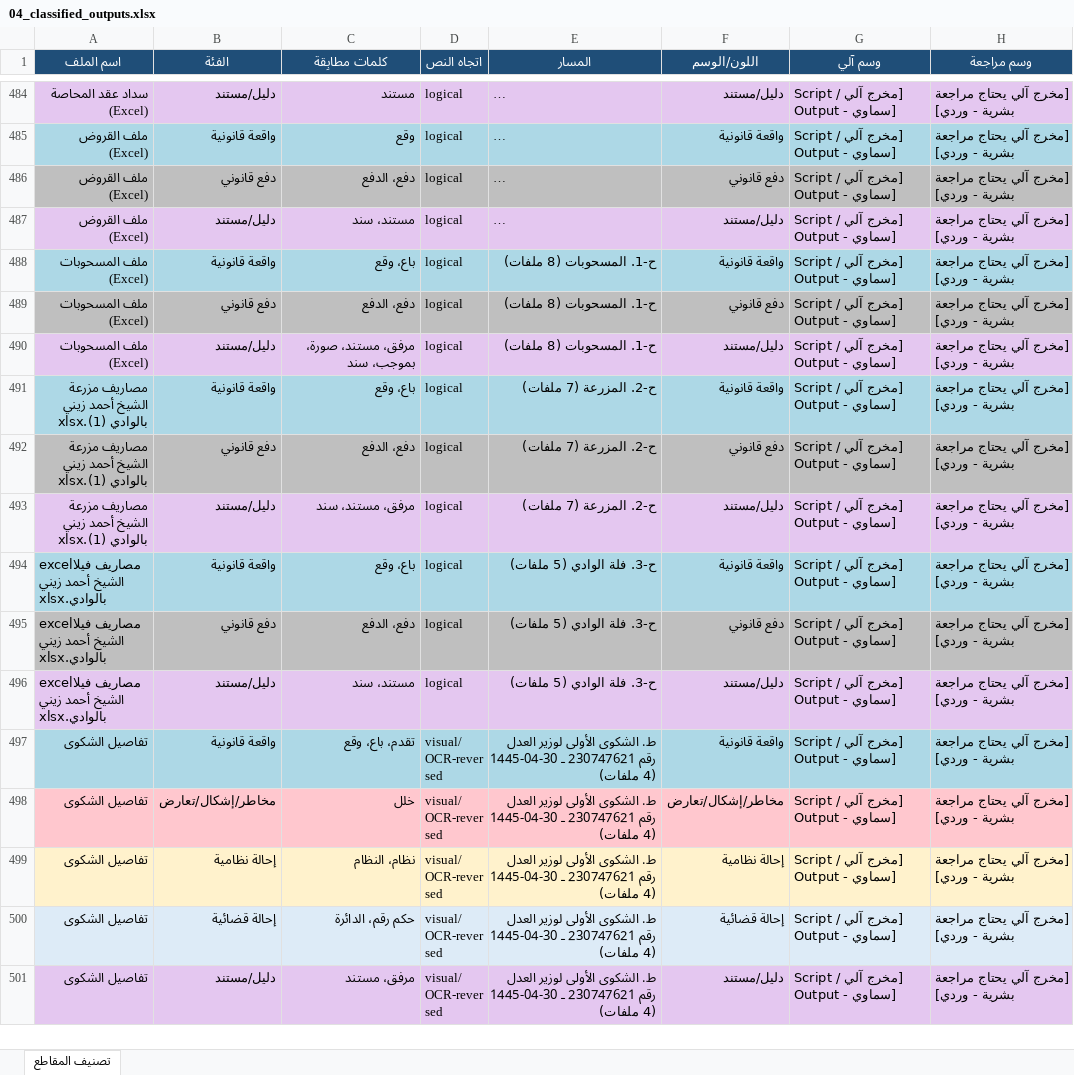
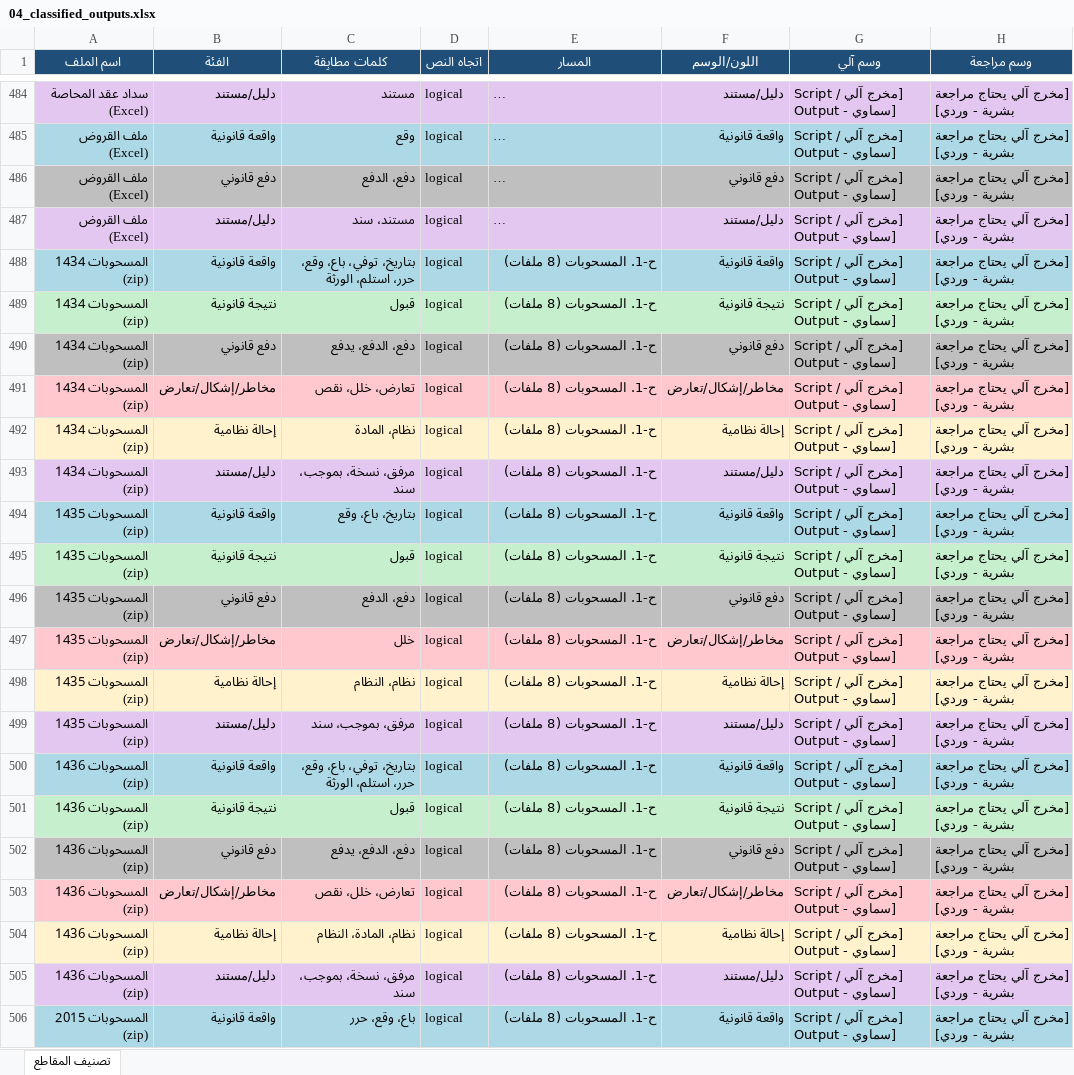
Before and after one commit to asim1417/zaini-case-audit, an Excel workbook: zaini_case_audit_output/outputs/excel/04_classified_outputs.xlsx, sheet تصنيف المقاطع, drawn as a sheet; only a part is shown, gaps mark what is left out; the shorter side is filled out with more unchanged rows; long unchanged cells end in …; values as stored, in another font and other column widths than the file's, no borders; the diff covers the shown part only; the diff names each change by its address in the sheet, - before the commit and + after, or states it on an @@ line.

```diff
--- a/zaini_case_audit_output/outputs/excel/04_classified_outputs.xlsx (sheet تصنيف المقاطع)
+++ b/zaini_case_audit_output/outputs/excel/04_classified_outputs.xlsx (sheet تصنيف المقاطع)
+row 488: المسحوبات 1434 (zip) | واقعة قانونية | بتاريخ، توفي، باع، وقع، حرر، استلم، الورثة | logical | ح-1. المسحوبات (8 ملفات) | واقعة قانونية | [مخرج آلي / Script Output - سماوي] | [مخرج آلي يحتاج مراجعة بشرية - وردي]
+row 489: المسحوبات 1434 (zip) | نتيجة قانونية | قبول | logical | ح-1. المسحوبات (8 ملفات) | نتيجة قانونية | [مخرج آلي / Script Output - سماوي] | [مخرج آلي يحتاج مراجعة بشرية - وردي]
+row 490: المسحوبات 1434 (zip) | دفع قانوني | دفع، الدفع، يدفع | logical | ح-1. المسحوبات (8 ملفات) | دفع قانوني | [مخرج آلي / Script Output - سماوي] | [مخرج آلي يحتاج مراجعة بشرية - وردي]
+row 491: المسحوبات 1434 (zip) | مخاطر/إشكال/تعارض | تعارض، خلل، نقص | logical | ح-1. المسحوبات (8 ملفات) | مخاطر/إشكال/تعارض | [مخرج آلي / Script Output - سماوي] | [مخرج آلي يحتاج مراجعة بشرية - وردي]
+row 492: المسحوبات 1434 (zip) | إحالة نظامية | نظام، المادة | logical | ح-1. المسحوبات (8 ملفات) | إحالة نظامية | [مخرج آلي / Script Output - سماوي] | [مخرج آلي يحتاج مراجعة بشرية - وردي]
+row 493: المسحوبات 1434 (zip) | دليل/مستند | مرفق، نسخة، بموجب، سند | logical | ح-1. المسحوبات (8 ملفات) | دليل/مستند | [مخرج آلي / Script Output - سماوي] | [مخرج آلي يحتاج مراجعة بشرية - وردي]
+row 494: المسحوبات 1435 (zip) | واقعة قانونية | بتاريخ، باع، وقع | logical | ح-1. المسحوبات (8 ملفات) | واقعة قانونية | [مخرج آلي / Script Output - سماوي] | [مخرج آلي يحتاج مراجعة بشرية - وردي]
+row 495: المسحوبات 1435 (zip) | نتيجة قانونية | قبول | logical | ح-1. المسحوبات (8 ملفات) | نتيجة قانونية | [مخرج آلي / Script Output - سماوي] | [مخرج آلي يحتاج مراجعة بشرية - وردي]
+row 496: المسحوبات 1435 (zip) | دفع قانوني | دفع، الدفع | logical | ح-1. المسحوبات (8 ملفات) | دفع قانوني | [مخرج آلي / Script Output - سماوي] | [مخرج آلي يحتاج مراجعة بشرية - وردي]
+row 497: المسحوبات 1435 (zip) | مخاطر/إشكال/تعارض | خلل | logical | ح-1. المسحوبات (8 ملفات) | مخاطر/إشكال/تعارض | [مخرج آلي / Script Output - سماوي] | [مخرج آلي يحتاج مراجعة بشرية - وردي]
+row 498: المسحوبات 1435 (zip) | إحالة نظامية | نظام، النظام | logical | ح-1. المسحوبات (8 ملفات) | إحالة نظامية | [مخرج آلي / Script Output - سماوي] | [مخرج آلي يحتاج مراجعة بشرية - وردي]
+row 499: المسحوبات 1435 (zip) | دليل/مستند | مرفق، بموجب، سند | logical | ح-1. المسحوبات (8 ملفات) | دليل/مستند | [مخرج آلي / Script Output - سماوي] | [مخرج آلي يحتاج مراجعة بشرية - وردي]
+row 500: المسحوبات 1436 (zip) | واقعة قانونية | بتاريخ، توفي، باع، وقع، حرر، استلم، الورثة | logical | ح-1. المسحوبات (8 ملفات) | واقعة قانونية | [مخرج آلي / Script Output - سماوي] | [مخرج آلي يحتاج مراجعة بشرية - وردي]
+row 501: المسحوبات 1436 (zip) | نتيجة قانونية | قبول | logical | ح-1. المسحوبات (8 ملفات) | نتيجة قانونية | [مخرج آلي / Script Output - سماوي] | [مخرج آلي يحتاج مراجعة بشرية - وردي]
+row 502: المسحوبات 1436 (zip) | دفع قانوني | دفع، الدفع، يدفع | logical | ح-1. المسحوبات (8 ملفات) | دفع قانوني | [مخرج آلي / Script Output - سماوي] | [مخرج آلي يحتاج مراجعة بشرية - وردي]
+row 503: المسحوبات 1436 (zip) | مخاطر/إشكال/تعارض | تعارض، خلل، نقص | logical | ح-1. المسحوبات (8 ملفات) | مخاطر/إشكال/تعارض | [مخرج آلي / Script Output - سماوي] | [مخرج آلي يحتاج مراجعة بشرية - وردي]
+row 504: المسحوبات 1436 (zip) | إحالة نظامية | نظام، المادة، النظام | logical | ح-1. المسحوبات (8 ملفات) | إحالة نظامية | [مخرج آلي / Script Output - سماوي] | [مخرج آلي يحتاج مراجعة بشرية - وردي]
+row 505: المسحوبات 1436 (zip) | دليل/مستند | مرفق، نسخة، بموجب، سند | logical | ح-1. المسحوبات (8 ملفات) | دليل/مستند | [مخرج آلي / Script Output - سماوي] | [مخرج آلي يحتاج مراجعة بشرية - وردي]
+row 506: المسحوبات 2015 (zip) | واقعة قانونية | باع، وقع، حرر | logical | ح-1. المسحوبات (8 ملفات) | واقعة قانونية | [مخرج آلي / Script Output - سماوي] | [مخرج آلي يحتاج مراجعة بشرية - وردي]
```
Also changed, not shown: 25 added rows elsewhere in this sheet, zaini_case_audit_output/outputs/excel/01_full_file_inventory.xlsx, zaini_case_audit_output/outputs/excel/02_study_vs_drive_comparison.xlsx, 29 other files.
